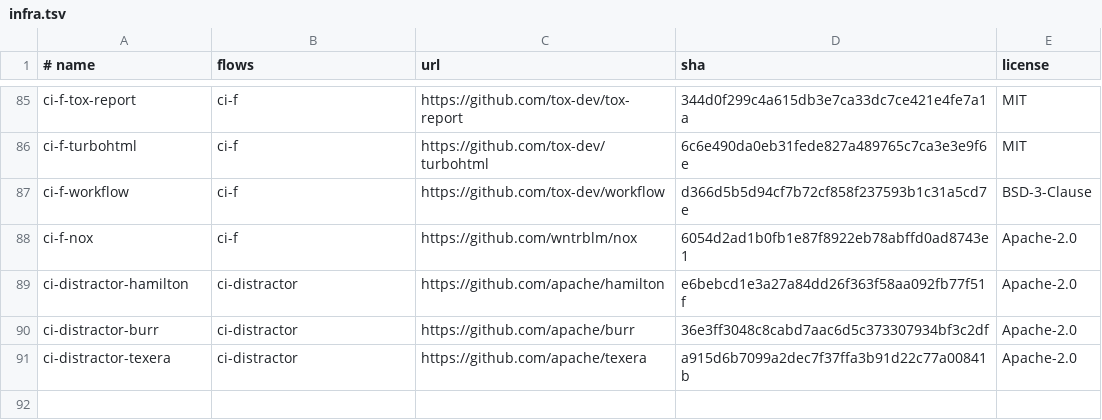
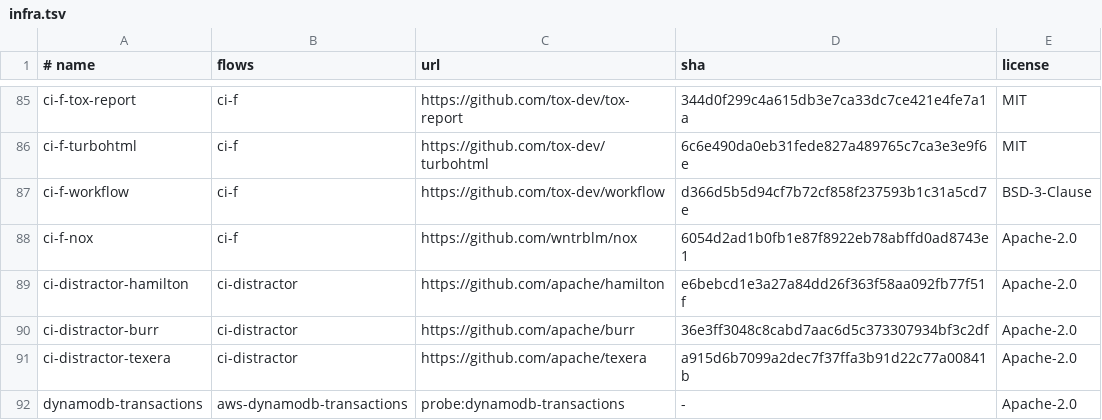
Before and after one commit to ClaudioMascaro/meada, a TSV file: .claude/skills/prove-meada/scripts/infra.tsv, drawn as a sheet; only a part is shown, gaps mark what is left out.

```diff
--- a/.claude/skills/prove-meada/scripts/infra.tsv
+++ b/.claude/skills/prove-meada/scripts/infra.tsv
@@ -91 +91,2 @@ ci-distractor-burr	ci-distractor	https://github.com/apache/burr	36e3ff3048c8cabd
 ci-distractor-texera	ci-distractor	https://github.com/apache/texera	a915d6b7099a2dec7f37ffa3b91d22c77a00841b	Apache-2.0
+dynamodb-transactions	aws-dynamodb-transactions	probe:dynamodb-transactions	-	Apache-2.0
```
Also changed, not shown: 38 other files.
